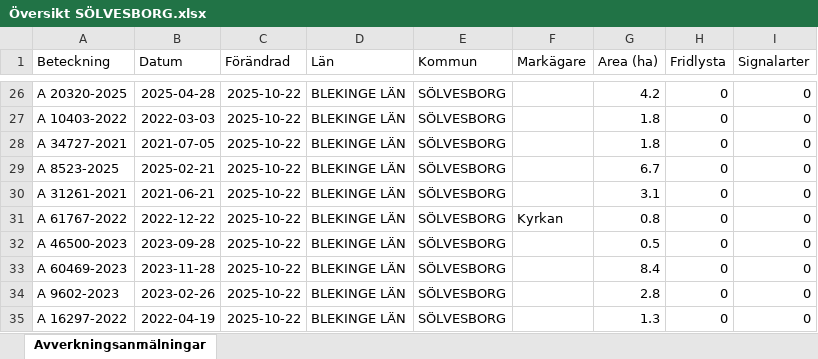
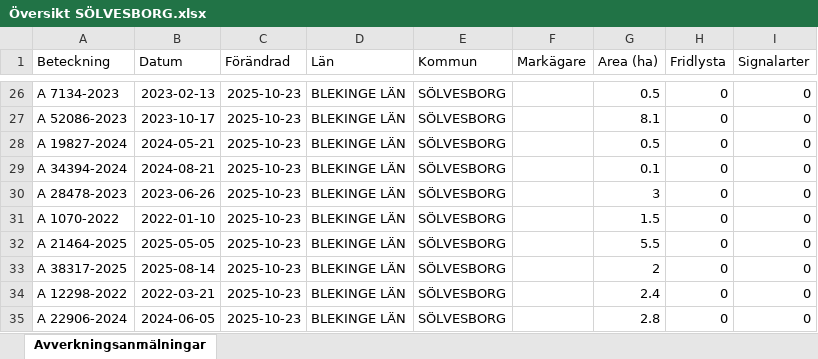
Before and after one commit to klasma/Logging_1083, an Excel workbook: Översikt SÖLVESBORG.xlsx, sheet Avverkningsanmälningar, drawn as a sheet; only a part is shown, gaps mark what is left out; values as stored, in another font and other column widths than the file's, no borders; the diff covers the shown part only; the diff names each change by its address in the sheet, - before the commit and + after, or states it on an @@ line.

```diff
--- a/Översikt SÖLVESBORG.xlsx (sheet Avverkningsanmälningar)
+++ b/Översikt SÖLVESBORG.xlsx (sheet Avverkningsanmälningar)
-A26 (Beteckning): A 20320-2025
+A26 (Beteckning): A 7134-2023
-B26 (Datum): 2025-04-28
+B26 (Datum): 2023-02-13
-C26:C35 (Förändrad): 2025-10-22
+C26:C35 (Förändrad): 2025-10-23
-G26 (Area (ha)): 4.2
+G26 (Area (ha)): 0.5
-A27 (Beteckning): A 10403-2022
+A27 (Beteckning): A 52086-2023
-B27 (Datum): 2022-03-03
+B27 (Datum): 2023-10-17
-G27 (Area (ha)): 1.8
+G27 (Area (ha)): 8.1
-A28 (Beteckning): A 34727-2021
+A28 (Beteckning): A 19827-2024
-B28 (Datum): 2021-07-05
+B28 (Datum): 2024-05-21
-G28 (Area (ha)): 1.8
+G28 (Area (ha)): 0.5
-A29 (Beteckning): A 8523-2025
+A29 (Beteckning): A 34394-2024
-B29 (Datum): 2025-02-21
+B29 (Datum): 2024-08-21
-G29 (Area (ha)): 6.7
+G29 (Area (ha)): 0.1
-A30 (Beteckning): A 31261-2021
+A30 (Beteckning): A 28478-2023
-B30 (Datum): 2021-06-21
+B30 (Datum): 2023-06-26
-G30 (Area (ha)): 3.1
+G30 (Area (ha)): 3
-A31 (Beteckning): A 61767-2022
+A31 (Beteckning): A 1070-2022
-B31 (Datum): 2022-12-22
+B31 (Datum): 2022-01-10
-F31 (Markägare): Kyrkan
+F31 (Markägare): (empty)
-G31 (Area (ha)): 0.8
+G31 (Area (ha)): 1.5
-A32 (Beteckning): A 46500-2023
+A32 (Beteckning): A 21464-2025
-B32 (Datum): 2023-09-28
+B32 (Datum): 2025-05-05
-G32 (Area (ha)): 0.5
+G32 (Area (ha)): 5.5
-A33 (Beteckning): A 60469-2023
+A33 (Beteckning): A 38317-2025
-B33 (Datum): 2023-11-28
+B33 (Datum): 2025-08-14
-G33 (Area (ha)): 8.4
+G33 (Area (ha)): 2
-A34 (Beteckning): A 9602-2023
+A34 (Beteckning): A 12298-2022
-B34 (Datum): 2023-02-26
+B34 (Datum): 2022-03-21
-G34 (Area (ha)): 2.8
+G34 (Area (ha)): 2.4
-A35 (Beteckning): A 16297-2022
+A35 (Beteckning): A 22906-2024
-B35 (Datum): 2022-04-19
+B35 (Datum): 2024-06-05
-G35 (Area (ha)): 1.3
+G35 (Area (ha)): 2.8
```
Also changed, not shown: 289 edited cells elsewhere in this sheet, artfynd/A 21769-2023 artfynd.xlsx, artfynd/A 48309-2024 artfynd.xlsx, 9 other files.
